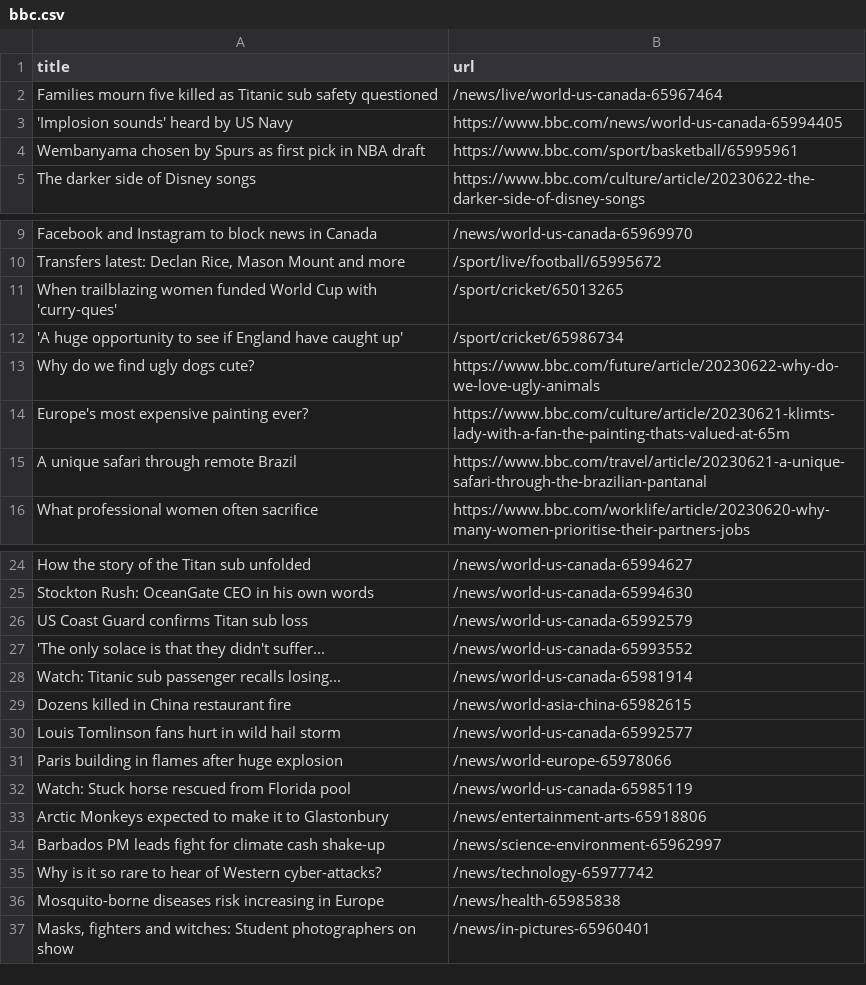
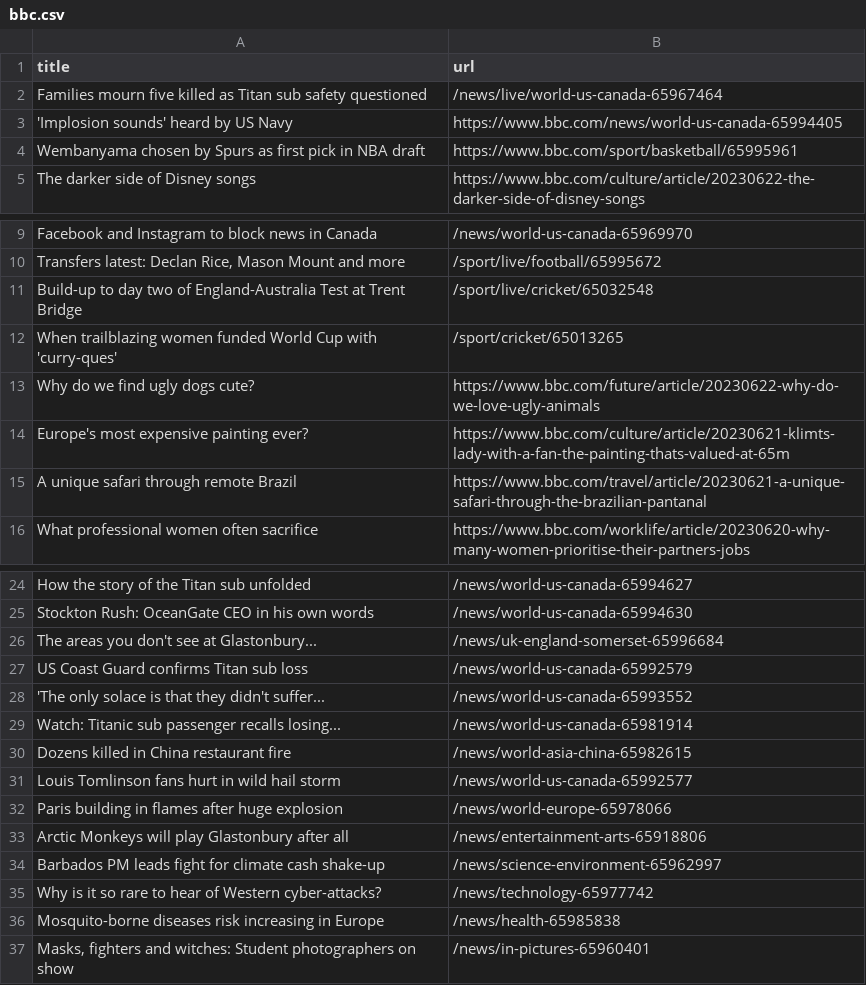
Before and after one commit to vlsachdev/automatic-scraper-bbc, a CSV file: bbc.csv, drawn as a sheet; only a part is shown, gaps mark what is left out.

```diff
--- a/bbc.csv
+++ b/bbc.csv
@@ -1,3 +1,3 @@
 title,url
-Families mourn five killed as Titanic sub safety questioned,/news/live/world-us-canada-65967464
+Families mourn five killed as Titan sub safety questioned,/news/live/world-us-canada-65967464
 'Implosion sounds' heard by US Navy,https://www.bbc.com/news/world-us-canada-65994405
@@ -10,4 +10,4 @@ Facebook and Instagram to block news in Canada,/news/world-us-canada-65969970
 "Transfers latest: Declan Rice, Mason Mount and more",/sport/live/football/65995672
+Build-up to day two of England-Australia Test at Trent Bridge,/sport/live/cricket/65032548
 When trailblazing women funded World Cup with 'curry-ques',/sport/cricket/65013265
-'A huge opportunity to see if England have caught up',/sport/cricket/65986734
 Why do we find ugly dogs cute?,https://www.bbc.com/future/article/20230622-why-do-we-love-ugly-animals
@@ -25,2 +25,3 @@ How the story of the Titan sub unfolded,/news/world-us-canada-65994627
 Stockton Rush: OceanGate CEO in his own words,/news/world-us-canada-65994630
+The areas you don't see at Glastonbury...,/news/uk-england-somerset-65996684
 US Coast Guard confirms Titan sub loss,/news/world-us-canada-65992579
@@ -31,4 +32,3 @@ Louis Tomlinson fans hurt in wild hail storm,/news/world-us-canada-65992577
 Paris building in flames after huge explosion,/news/world-europe-65978066
-Watch: Stuck horse rescued from Florida pool,/news/world-us-canada-65985119
-Arctic Monkeys expected to make it to Glastonbury,/news/entertainment-arts-65918806
+Arctic Monkeys will play Glastonbury after all,/news/entertainment-arts-65918806
 Barbados PM leads fight for climate cash shake-up,/news/science-environment-65962997
```
